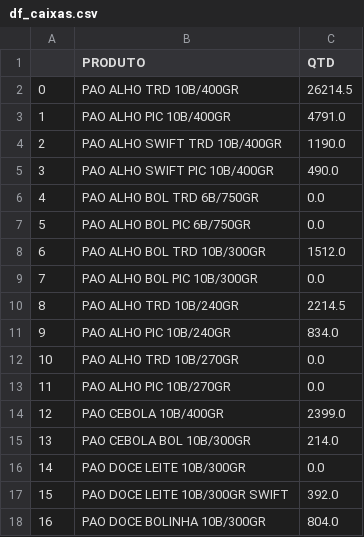
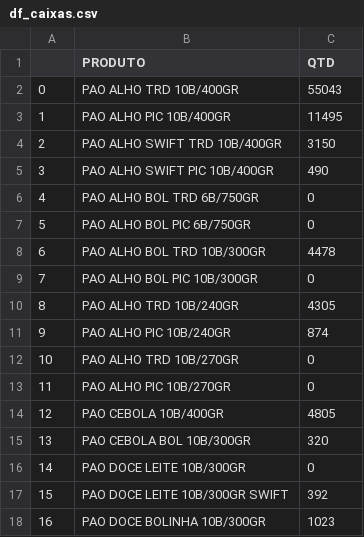
Before and after one commit to STM-Automacao/stm-shop-floor-management, a CSV file: app/assets/df_caixas.csv, drawn as a sheet.

```diff
--- a/app/assets/df_caixas.csv
+++ b/app/assets/df_caixas.csv
@@ -1,18 +1,18 @@
 ,PRODUTO,QTD
-0,PAO ALHO TRD 10B/400GR                            ,26214.5
-1,PAO ALHO PIC 10B/400GR                            ,4791.0
-2,PAO ALHO SWIFT TRD 10B/400GR                                          ,1190.0
-3,PAO ALHO SWIFT PIC 10B/400GR                                          ,490.0
-4,PAO ALHO BOL TRD 6B/750GR                                             ,0.0
-5,PAO ALHO BOL PIC 6B/750GR                                             ,0.0
-6,PAO ALHO BOL TRD 10B/300GR                                            ,1512.0
-7,PAO ALHO BOL PIC 10B/300GR                                            ,0.0
-8,PAO ALHO TRD 10B/240GR                                                ,2214.5
-9,PAO ALHO PIC 10B/240GR                                                ,834.0
-10,PAO ALHO TRD 10B/270GR                                                ,0.0
-11,PAO ALHO PIC 10B/270GR                                                ,0.0
-12,PAO CEBOLA 10B/400GR                                                  ,2399.0
-13,PAO CEBOLA BOL 10B/300GR                                              ,214.0
-14,PAO DOCE LEITE 10B/300GR                                              ,0.0
-15,PAO DOCE LEITE 10B/300GR SWIFT                                        ,392.0
-16,PAO DOCE BOLINHA 10B/300GR                                            ,804.0
+0,PAO ALHO TRD 10B/400GR                            ,55043
+1,PAO ALHO PIC 10B/400GR                            ,11495
+2,PAO ALHO SWIFT TRD 10B/400GR                                          ,3150
+3,PAO ALHO SWIFT PIC 10B/400GR                                          ,490
+4,PAO ALHO BOL TRD 6B/750GR                                             ,0
+5,PAO ALHO BOL PIC 6B/750GR                                             ,0
+6,PAO ALHO BOL TRD 10B/300GR                                            ,4478
+7,PAO ALHO BOL PIC 10B/300GR                                            ,0
+8,PAO ALHO TRD 10B/240GR                                                ,4305
+9,PAO ALHO PIC 10B/240GR                                                ,874
+10,PAO ALHO TRD 10B/270GR                                                ,0
+11,PAO ALHO PIC 10B/270GR                                                ,0
+12,PAO CEBOLA 10B/400GR                                                  ,4805
+13,PAO CEBOLA BOL 10B/300GR                                              ,320
+14,PAO DOCE LEITE 10B/300GR                                              ,0
+15,PAO DOCE LEITE 10B/300GR SWIFT                                        ,392
+16,PAO DOCE BOLINHA 10B/300GR                                            ,1023
```
Also changed, not shown: 6 other files.
